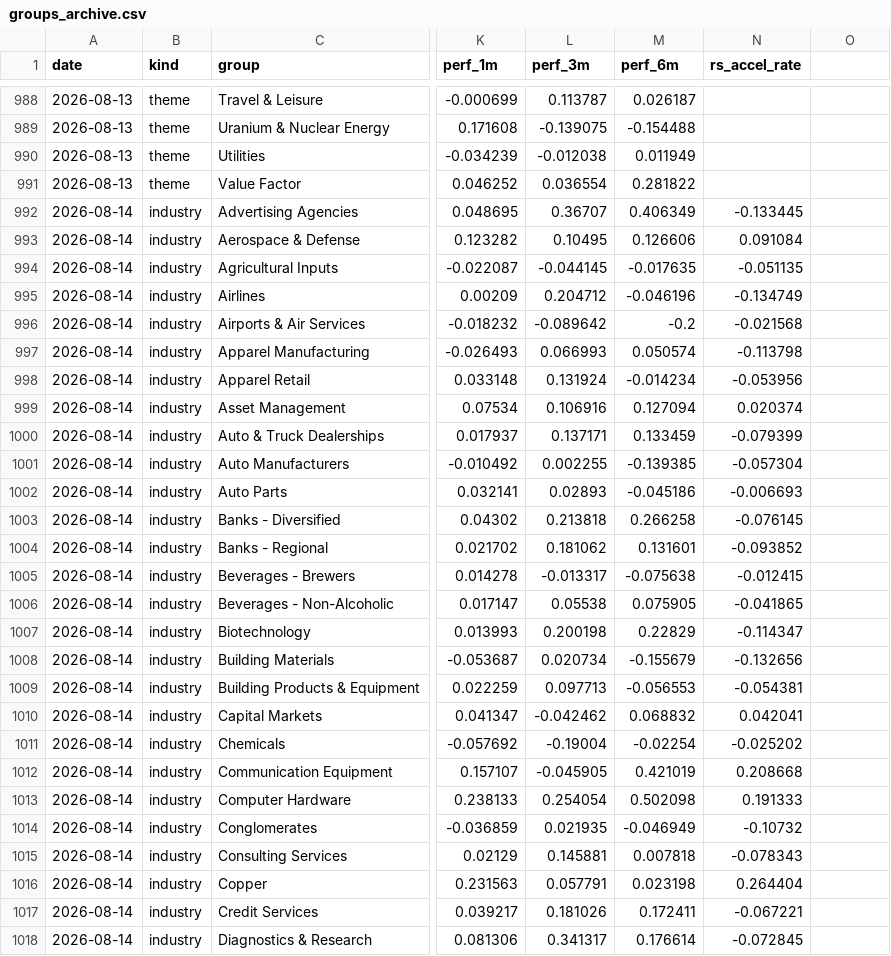
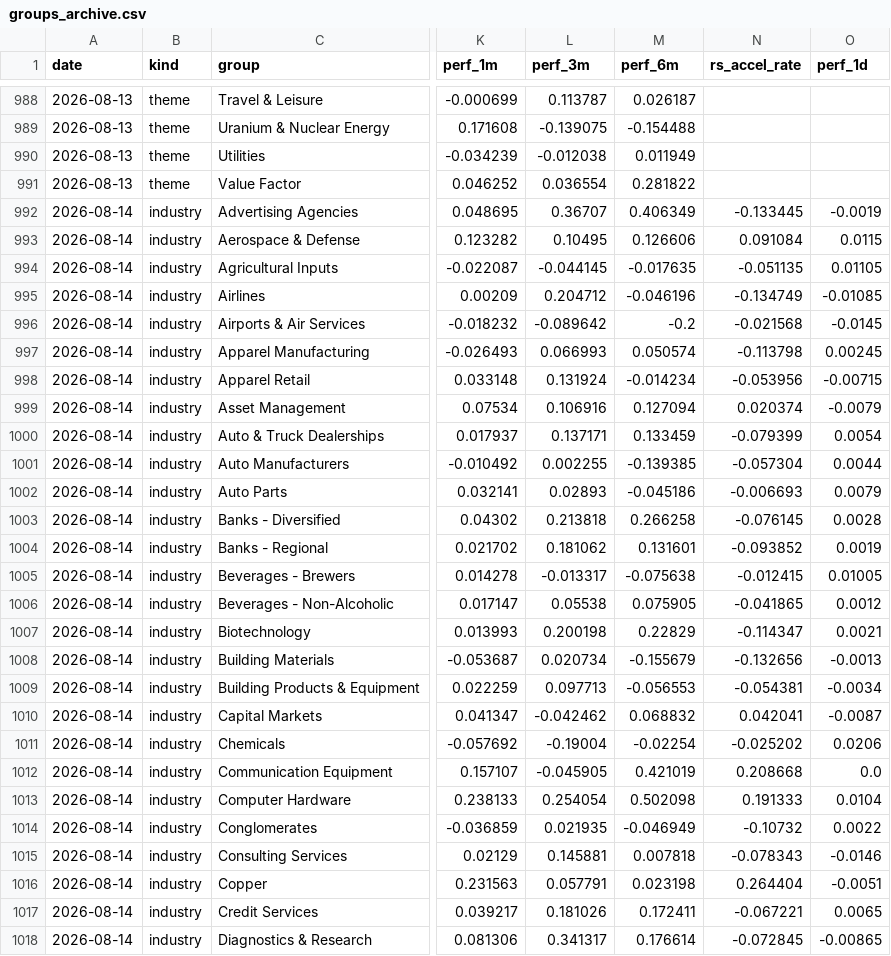
Before and after one commit to Fluxus-Trade-Lab/fluxus-dashboard, a CSV file: data/history/groups_archive.csv, drawn as a sheet; only a part is shown, gaps mark what is left out; the diff covers the shown part only; the diff names each change by its address in the sheet, - before the commit and + after, or states it on an @@ line.

```diff
--- a/data/history/groups_archive.csv
+++ b/data/history/groups_archive.csv
-O1: (empty)
+O1: perf_1d
-O992 (perf_1d): (empty)
+O992 (perf_1d): -0.0019
-O993 (perf_1d): (empty)
+O993 (perf_1d): 0.0115
-O994 (perf_1d): (empty)
+O994 (perf_1d): 0.01105
-O995 (perf_1d): (empty)
+O995 (perf_1d): -0.01085
-O996 (perf_1d): (empty)
+O996 (perf_1d): -0.0145
-O997 (perf_1d): (empty)
+O997 (perf_1d): 0.00245
-O998 (perf_1d): (empty)
+O998 (perf_1d): -0.00715
-O999 (perf_1d): (empty)
+O999 (perf_1d): -0.0079
-O1000 (perf_1d): (empty)
+O1000 (perf_1d): 0.0054
-O1001 (perf_1d): (empty)
+O1001 (perf_1d): 0.0044
-O1002 (perf_1d): (empty)
+O1002 (perf_1d): 0.0079
-O1003 (perf_1d): (empty)
+O1003 (perf_1d): 0.0028
-O1004 (perf_1d): (empty)
+O1004 (perf_1d): 0.0019
-O1005 (perf_1d): (empty)
+O1005 (perf_1d): 0.01005
-O1006 (perf_1d): (empty)
+O1006 (perf_1d): 0.0012
-O1007 (perf_1d): (empty)
+O1007 (perf_1d): 0.0021
-O1008 (perf_1d): (empty)
+O1008 (perf_1d): -0.0013
-O1009 (perf_1d): (empty)
+O1009 (perf_1d): -0.0034
-O1010 (perf_1d): (empty)
+O1010 (perf_1d): -0.0087
-O1011 (perf_1d): (empty)
+O1011 (perf_1d): 0.0206
-O1012 (perf_1d): (empty)
+O1012 (perf_1d): 0.0
-O1013 (perf_1d): (empty)
+O1013 (perf_1d): 0.0104
-O1014 (perf_1d): (empty)
+O1014 (perf_1d): 0.0022
-O1015 (perf_1d): (empty)
+O1015 (perf_1d): -0.0146
-O1016 (perf_1d): (empty)
+O1016 (perf_1d): -0.0051
-O1017 (perf_1d): (empty)
+O1017 (perf_1d): 0.0065
-O1018 (perf_1d): (empty)
+O1018 (perf_1d): -0.00865
```
Also changed, not shown: 169 edited cells elsewhere in this file, 5 other files.
